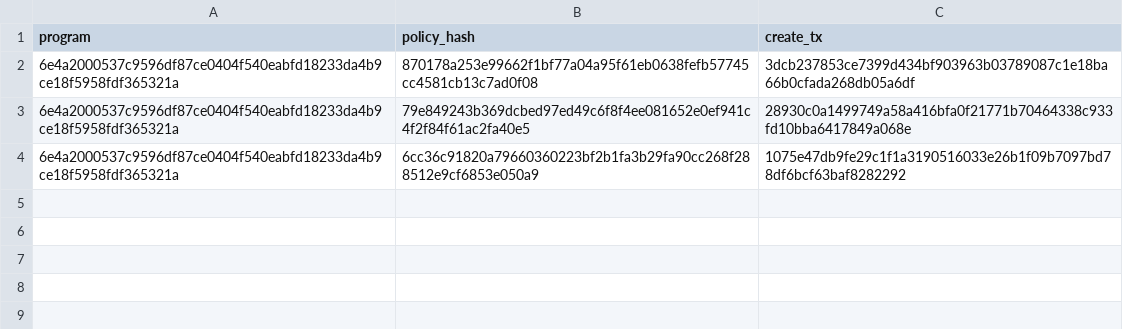
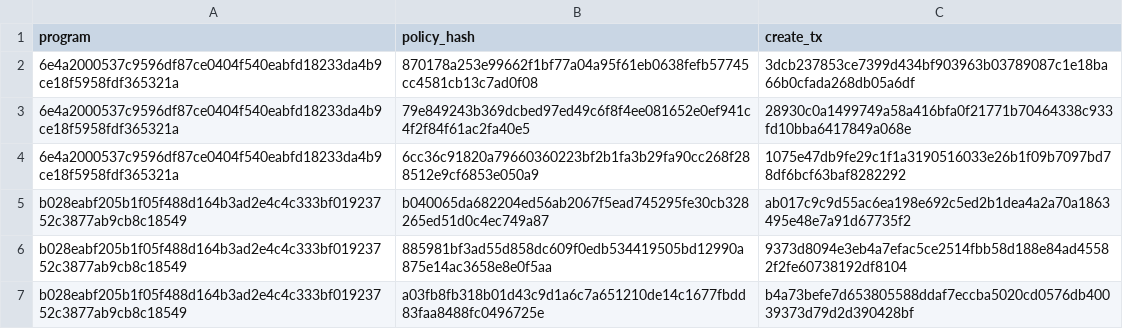
Before and after one commit to edenbd1/lp-0008-autonomous-agent-module, a TSV file: artifacts/anchored.tsv, drawn as a sheet; the diff names each change by its address in the sheet, - before the commit and + after, or states it on an @@ line.

Commit message:
Re-anchor all three agents under b028eabf…, with receiving accounts
Blocks 8591, 8594, 8596. The policy PDA derives from the program id, so the
addresses the previous anchors initialised do not exist under the chaining
program and every envelope had to be re-anchored — the ledger is keyed by
(program, policy_hash) now so that is visible rather than inferred.

| category | agent | policy | create_policy |
|---|---|---|---|
| storage | 7o9PT8uE… | b040065d… | ab017c9c… |
| messaging | 25LLt4Zx… | 885981bf… | 9373d809… |
| blockchain | 9KdQSJ2t… | a03fb8fb… | b4a73bef… |

Each agent also opened a public receiving account and initialised it under
the transfer program, so a payment into it is an ordinary credit rather than
a claim nobody signed for. All three read back with program_owner =
authenticated_transfer and balance 0, which is the baseline the settlement
has to move.

The manifest now carries the owner that anchored each policy. It is not
decoration: the policy hash commits to sha256(owner base58) and the three
were anchored by three different signers, so a settlement that assumed one
owner would derive a hash matching nothing on chain and be refused with 6001
by a script that looks correct.

limitations.md drops the two entries that were fixed rather than reworded and
keeps the ones that are still true, including two this pass did not fix and
should not be read as fixed: spend does not check that the account signing is
the account its policy names, and spent_this_period is still whatever the
caller passes.

```diff
--- a/artifacts/anchored.tsv
+++ b/artifacts/anchored.tsv
+row 5: b028eabf205b1f05f488d164b3ad2e4c4c333bf01923752c3877ab9cb8c18549 | b040065da682204ed56ab2067f5ead745295fe30cb328265ed51d0c4ec749a87 | ab017c9c9d55ac6ea198e692c5ed2b1dea4a2a70a1863495e48e7a91d67735f2
+row 6: b028eabf205b1f05f488d164b3ad2e4c4c333bf01923752c3877ab9cb8c18549 | 885981bf3ad55d858dc609f0edb534419505bd12990a875e14ac3658e8e0f5aa | 9373d8094e3eb4a7efac5ce2514fbb58d188e84ad45582f2fe60738192df8104
+row 7: b028eabf205b1f05f488d164b3ad2e4c4c333bf01923752c3877ab9cb8c18549 | a03fb8fb318b01d43c9d1a6c7a651210de14c1677fbdd83faa8488fc0496725e | b4a73befe7d653805588ddaf7eccba5020cd0576db40039373d79d2d390428bf
```
Also changed, not shown: artifacts/agents.tsv, 3 other files.
